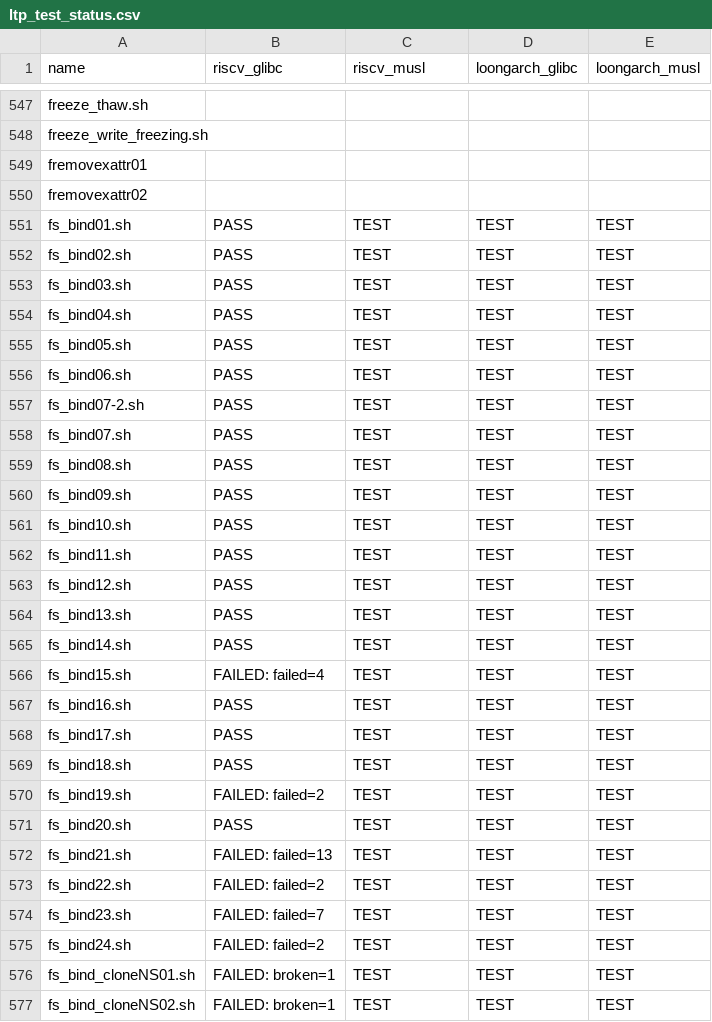
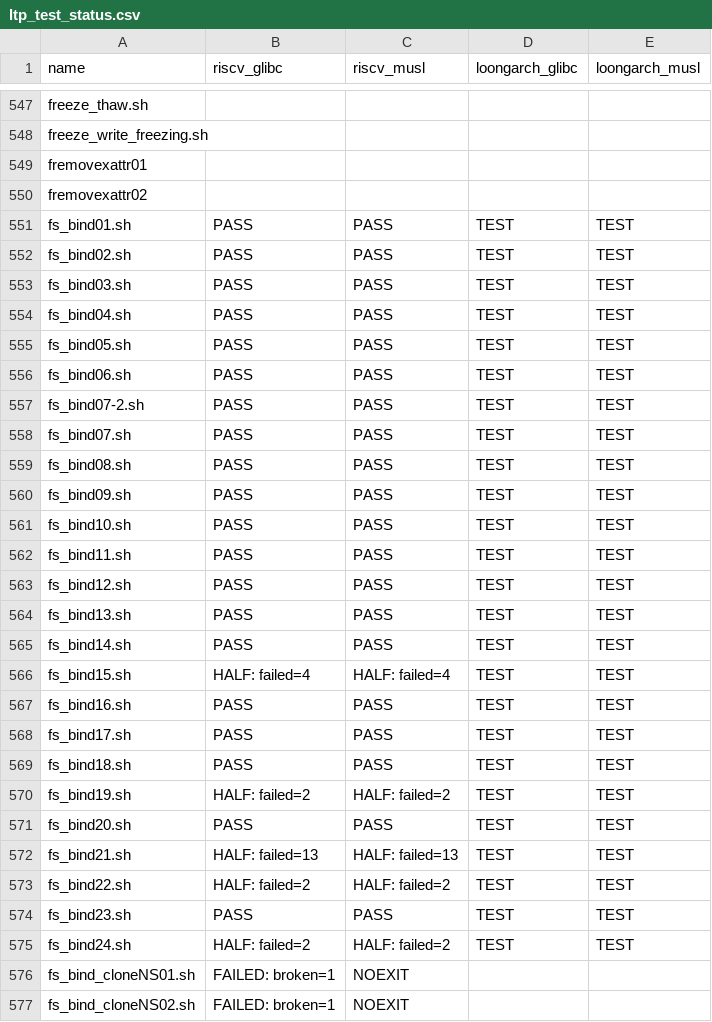
Before and after one commit to LRache/KernelX-testsuit, a CSV file: testsuit-for-oskernel/ltp_test_status.csv, drawn as a sheet; only a part is shown, gaps mark what is left out; the diff covers the shown part only.

Commit message:
update

```diff
--- a/testsuit-for-oskernel/ltp_test_status.csv
+++ b/testsuit-for-oskernel/ltp_test_status.csv
@@ -550,28 +550,28 @@ fremovexattr01,,,,
 fremovexattr02,,,,
-fs_bind01.sh,PASS,TEST,TEST,TEST
-fs_bind02.sh,PASS,TEST,TEST,TEST
-fs_bind03.sh,PASS,TEST,TEST,TEST
-fs_bind04.sh,PASS,TEST,TEST,TEST
-fs_bind05.sh,PASS,TEST,TEST,TEST
-fs_bind06.sh,PASS,TEST,TEST,TEST
-fs_bind07-2.sh,PASS,TEST,TEST,TEST
-fs_bind07.sh,PASS,TEST,TEST,TEST
-fs_bind08.sh,PASS,TEST,TEST,TEST
-fs_bind09.sh,PASS,TEST,TEST,TEST
-fs_bind10.sh,PASS,TEST,TEST,TEST
-fs_bind11.sh,PASS,TEST,TEST,TEST
-fs_bind12.sh,PASS,TEST,TEST,TEST
-fs_bind13.sh,PASS,TEST,TEST,TEST
-fs_bind14.sh,PASS,TEST,TEST,TEST
-fs_bind15.sh,FAILED: failed=4,TEST,TEST,TEST
-fs_bind16.sh,PASS,TEST,TEST,TEST
-fs_bind17.sh,PASS,TEST,TEST,TEST
-fs_bind18.sh,PASS,TEST,TEST,TEST
-fs_bind19.sh,FAILED: failed=2,TEST,TEST,TEST
-fs_bind20.sh,PASS,TEST,TEST,TEST
-fs_bind21.sh,FAILED: failed=13,TEST,TEST,TEST
-fs_bind22.sh,FAILED: failed=2,TEST,TEST,TEST
-fs_bind23.sh,FAILED: failed=7,TEST,TEST,TEST
-fs_bind24.sh,FAILED: failed=2,TEST,TEST,TEST
-fs_bind_cloneNS01.sh,FAILED: broken=1,TEST,TEST,TEST
-fs_bind_cloneNS02.sh,FAILED: broken=1,TEST,TEST,TEST
+fs_bind01.sh,PASS,PASS,TEST,TEST
+fs_bind02.sh,PASS,PASS,TEST,TEST
+fs_bind03.sh,PASS,PASS,TEST,TEST
+fs_bind04.sh,PASS,PASS,TEST,TEST
+fs_bind05.sh,PASS,PASS,TEST,TEST
+fs_bind06.sh,PASS,PASS,TEST,TEST
+fs_bind07-2.sh,PASS,PASS,TEST,TEST
+fs_bind07.sh,PASS,PASS,TEST,TEST
+fs_bind08.sh,PASS,PASS,TEST,TEST
+fs_bind09.sh,PASS,PASS,TEST,TEST
+fs_bind10.sh,PASS,PASS,TEST,TEST
+fs_bind11.sh,PASS,PASS,TEST,TEST
+fs_bind12.sh,PASS,PASS,TEST,TEST
+fs_bind13.sh,PASS,PASS,TEST,TEST
+fs_bind14.sh,PASS,PASS,TEST,TEST
+fs_bind15.sh,HALF: failed=4,HALF: failed=4,TEST,TEST
+fs_bind16.sh,PASS,PASS,TEST,TEST
+fs_bind17.sh,PASS,PASS,TEST,TEST
+fs_bind18.sh,PASS,PASS,TEST,TEST
+fs_bind19.sh,HALF: failed=2,HALF: failed=2,TEST,TEST
+fs_bind20.sh,PASS,PASS,TEST,TEST
+fs_bind21.sh,HALF: failed=13,HALF: failed=13,TEST,TEST
+fs_bind22.sh,HALF: failed=2,HALF: failed=2,TEST,TEST
+fs_bind23.sh,PASS,PASS,TEST,TEST
+fs_bind24.sh,HALF: failed=2,HALF: failed=2,TEST,TEST
+fs_bind_cloneNS01.sh,FAILED: broken=1,NOEXIT,,
+fs_bind_cloneNS02.sh,FAILED: broken=1,NOEXIT,,
```
Also changed, not shown: 129 edited cells elsewhere in this file.
